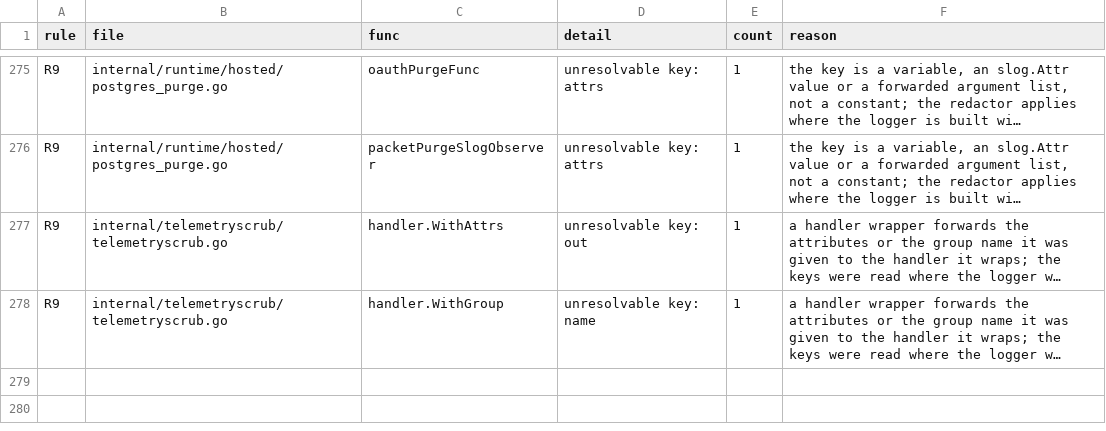
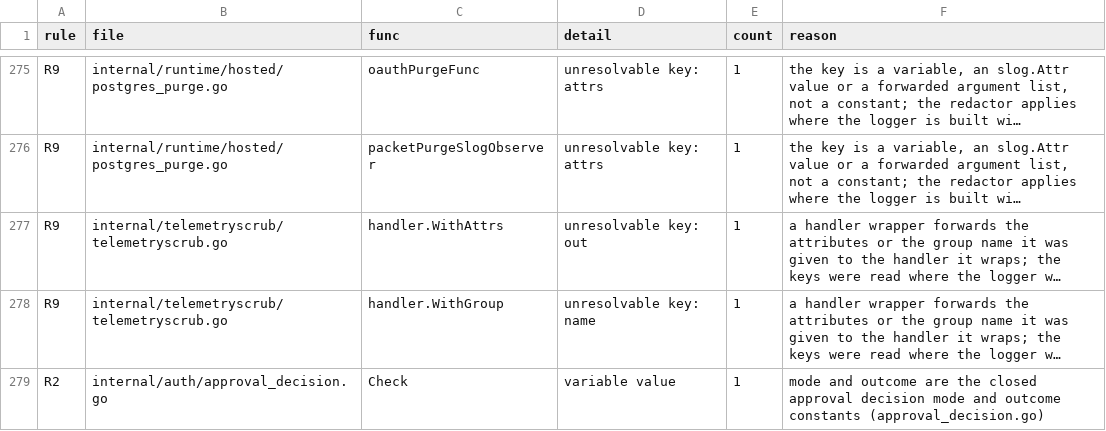
Before and after one commit to full-chaos/dev-health-acr, a TSV file: internal/cigates/emitscan/pins.tsv, drawn as a sheet; only a part is shown, gaps mark what is left out; long unchanged cells end in …; the diff names each change by its address in the sheet, - before the commit and + after, or states it on an @@ line.

Commit message:
feat(auth): CHAOS-13586 ask the policy decision point about the approver at approval (#2085)
* test(auth): pin the approver reference pair check, the approval decision and the web vector (red first)

* feat(auth): check the web approver reference and ask the policy decision point at approval

* fix(auth): never refuse to start on the approver check setting; log the effective mode

* test(auth): pin consent through the real service, replay, misbound or malformed answers, shadow without a reference and off with the header

* test(auth): pin each time clause of the approver reference

* test(auth): pin the replay refusal itself, not only the call count

* test(auth): ignore the test vector's tokens by fingerprint, keep its key in tests, and join the fake references at run time

* test(auth): ignore the one history-only fake token by its commit-pinned fingerprint

* fix(auth): log closed words for the approver check setup and pin its metric labels

* docs(auth): put the approver reference into the one device approval page and its source

* docs(auth): drop the semicolons that end a mermaid statement in the device approval notes

```diff
--- a/internal/cigates/emitscan/pins.tsv
+++ b/internal/cigates/emitscan/pins.tsv
+row 279: R2 | internal/auth/approval_decision.go | Check | variable value | 1 | mode and outcome are the closed approval decision mode and outcome constants (approval_decision.go)
```
Also changed, not shown: internal/cigates/emitscan/labels.tsv, 31 other files.
